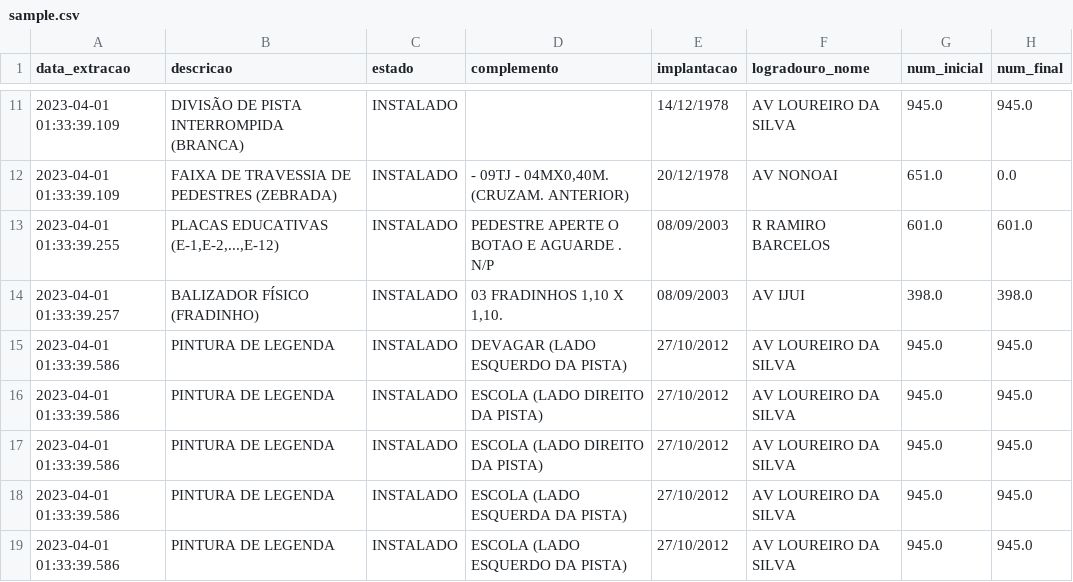
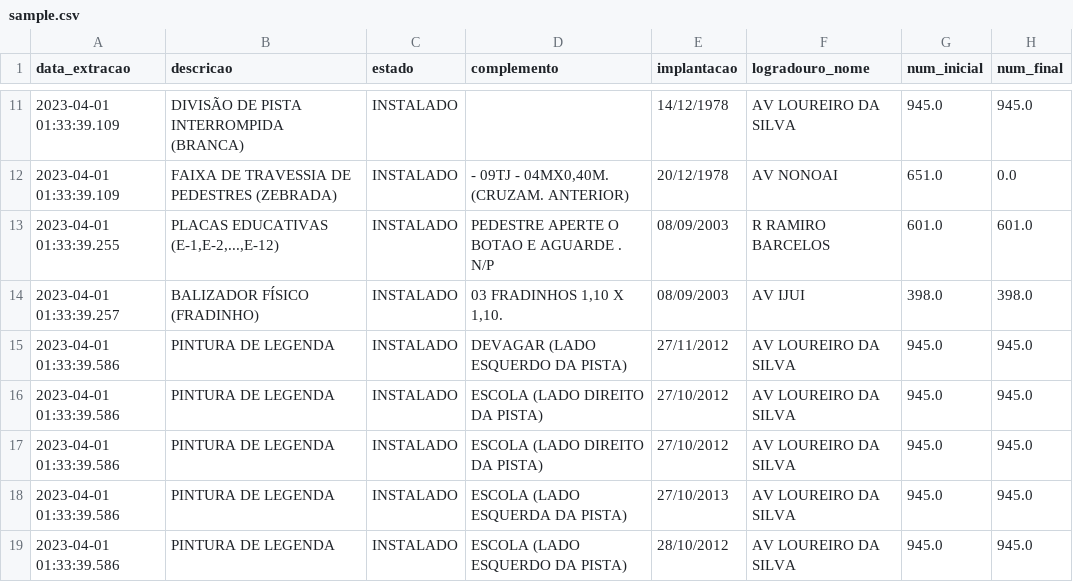
Before and after one commit to LucasDamo22/alest-t2-lista-de-placas, a CSV file: data/sample.csv, drawn as a sheet; only a part is shown, gaps mark what is left out; the diff names each change by its address in the sheet, - before the commit and + after, or states it on an @@ line.

```diff
--- a/data/sample.csv
+++ b/data/sample.csv
-E15 (implantacao): 27/10/2012
+E15 (implantacao): 27/11/2012
-E18 (implantacao): 27/10/2012
+E18 (implantacao): 27/10/2013
-E19 (implantacao): 27/10/2012
+E19 (implantacao): 28/10/2012
```
Also changed, not shown: 7 other files.
